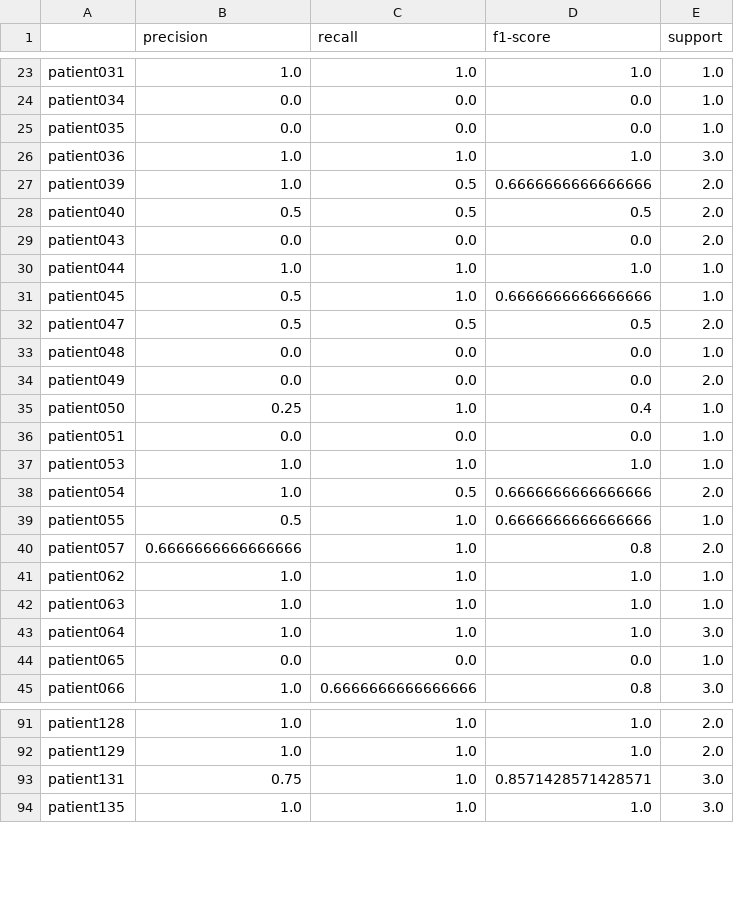
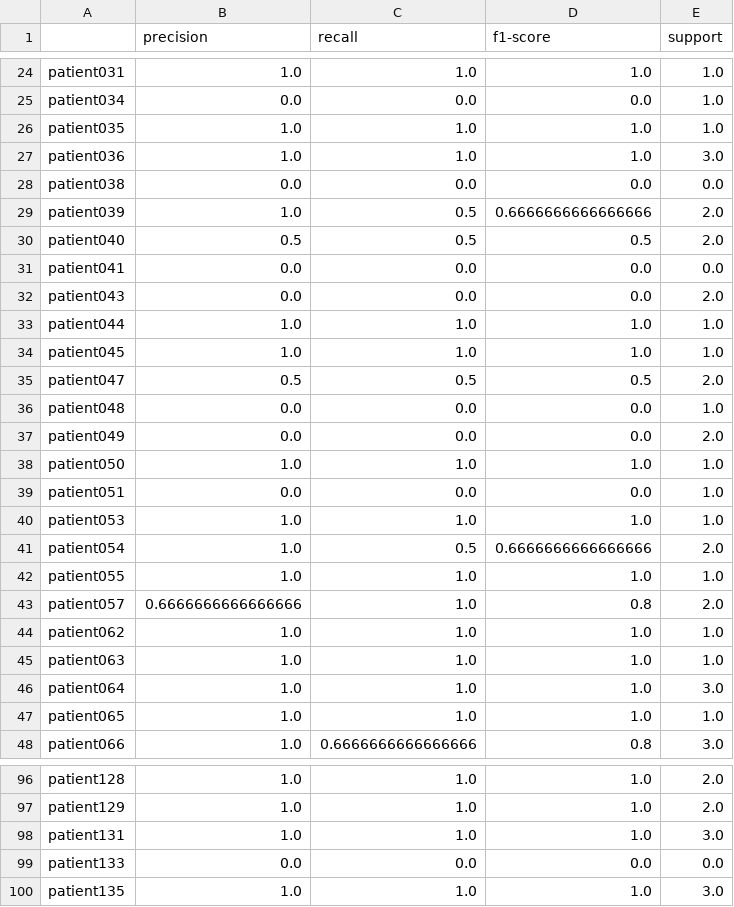
Before and after one commit to deborahdore/Know-A-Person-By-Its-Heart, a CSV file: Classification Report.csv, drawn as a sheet; only a part is shown, gaps mark what is left out; the diff covers the shown part only.

```diff
--- a/Classification Report.csv
+++ b/Classification Report.csv
@@ -24,9 +25,11 @@ patient031,1.0,1.0,1.0,1.0
 patient034,0.0,0.0,0.0,1.0
-patient035,0.0,0.0,0.0,1.0
+patient035,1.0,1.0,1.0,1.0
 patient036,1.0,1.0,1.0,3.0
+patient038,0.0,0.0,0.0,0.0
 patient039,1.0,0.5,0.6666666666666666,2.0
 patient040,0.5,0.5,0.5,2.0
+patient041,0.0,0.0,0.0,0.0
 patient043,0.0,0.0,0.0,2.0
 patient044,1.0,1.0,1.0,1.0
-patient045,0.5,1.0,0.6666666666666666,1.0
+patient045,1.0,1.0,1.0,1.0
 patient047,0.5,0.5,0.5,2.0
@@ -34,3 +37,3 @@ patient048,0.0,0.0,0.0,1.0
 patient049,0.0,0.0,0.0,2.0
-patient050,0.25,1.0,0.4,1.0
+patient050,1.0,1.0,1.0,1.0
 patient051,0.0,0.0,0.0,1.0
@@ -38,3 +41,3 @@ patient053,1.0,1.0,1.0,1.0
 patient054,1.0,0.5,0.6666666666666666,2.0
-patient055,0.5,1.0,0.6666666666666666,1.0
+patient055,1.0,1.0,1.0,1.0
 patient057,0.6666666666666666,1.0,0.8,2.0
@@ -43,3 +46,3 @@ patient063,1.0,1.0,1.0,1.0
 patient064,1.0,1.0,1.0,3.0
-patient065,0.0,0.0,0.0,1.0
+patient065,1.0,1.0,1.0,1.0
 patient066,1.0,0.6666666666666666,0.8,3.0
@@ -92,3 +97,4 @@ patient128,1.0,1.0,1.0,2.0
 patient129,1.0,1.0,1.0,2.0
-patient131,0.75,1.0,0.8571428571428571,3.0
+patient131,1.0,1.0,1.0,3.0
+patient133,0.0,0.0,0.0,0.0
 patient135,1.0,1.0,1.0,3.0
```
Also changed, not shown: 6 added rows, 3 removed rows and 49 edited cells elsewhere in this file, Confusion Matrix.csv, 27 other files.
